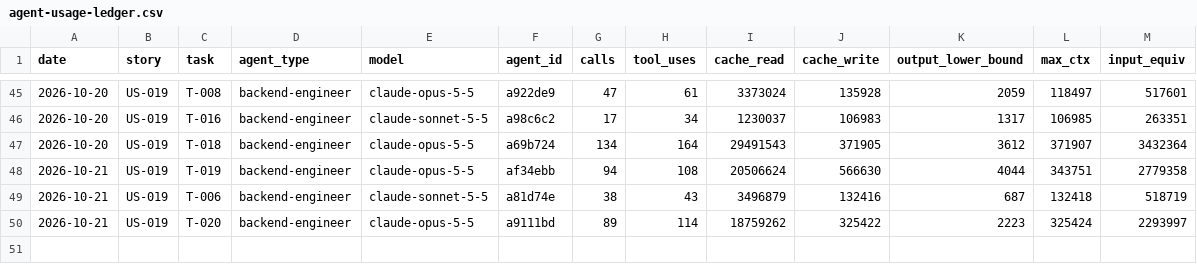
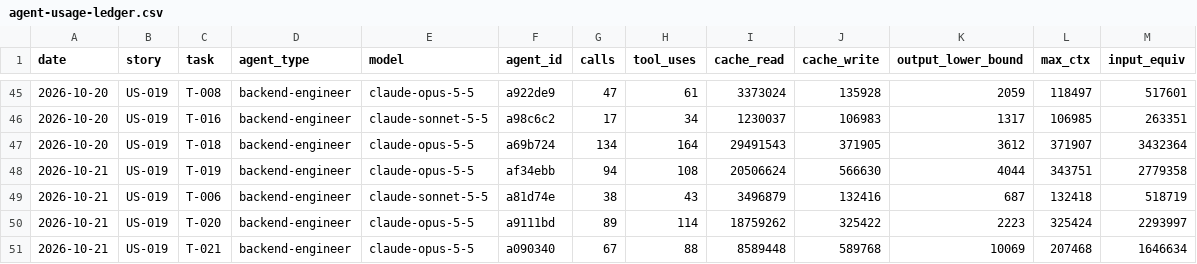
Before and after one commit to Md-Nisar/nexus, a CSV file: docs/metrics/agent-usage-ledger.csv, drawn as a sheet; only a part is shown, gaps mark what is left out.

```diff
--- a/docs/metrics/agent-usage-ledger.csv
+++ b/docs/metrics/agent-usage-ledger.csv
@@ -50 +50,2 @@ date,story,task,agent_type,model,agent_id,calls,tool_uses,cache_read,cache_write
 2026-10-21,US-019,T-020,backend-engineer,claude-opus-5-5,a9111bd,89,114,18759262,325422,2223,325424,2293997
+2026-10-21,US-019,T-021,backend-engineer,claude-opus-5-5,a090340,67,88,8589448,589768,10069,207468,1646634
```
